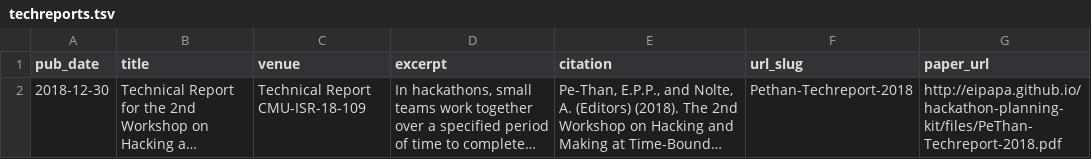
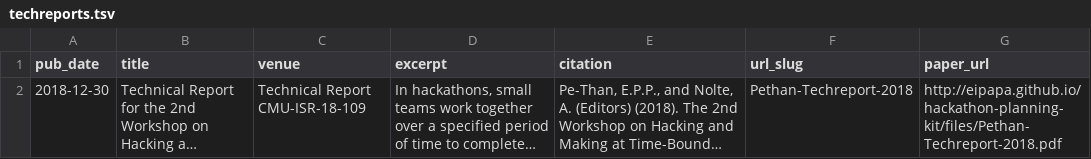
Before and after one commit to herbsleb-group/hackathon-planning-kit, a TSV file: markdown_generator/techreports.tsv, drawn as a sheet; long unchanged cells end in …; the diff names each change by its address in the sheet, - before the commit and + after, or states it on an @@ line.

```diff
--- a/markdown_generator/techreports.tsv
+++ b/markdown_generator/techreports.tsv
-G2 (paper_url): http://eipapa.github.io/hackathon-planning-kit/files/PeThan-Techreport-2018.pdf
+G2 (paper_url): http://eipapa.github.io/hackathon-planning-kit/files/Pethan-Techreport-2018.pdf
```
Also changed, not shown: 1 other file.
